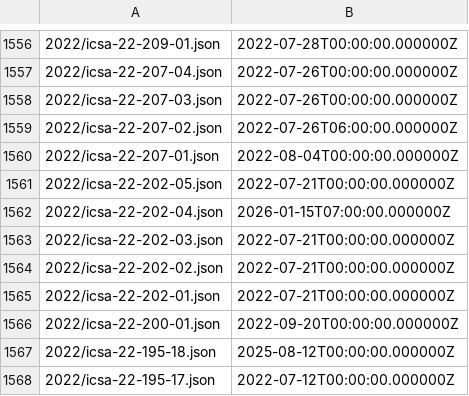
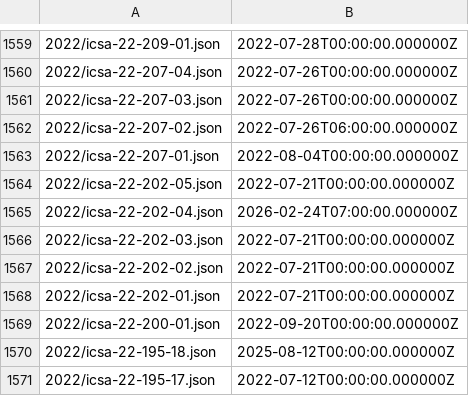
Before and after one commit to cisagov/CSAF, a CSV file: csaf_files/OT/white/changes.csv, drawn as a sheet; only a part is shown, gaps mark what is left out; the diff covers the shown part only.

```diff
--- a/csaf_files/OT/white/changes.csv
+++ b/csaf_files/OT/white/changes.csv
@@ -1561,3 +1564,3 @@
 2022/icsa-22-202-05.json,2022-07-21T00:00:00.000000Z
-2022/icsa-22-202-04.json,2026-01-15T07:00:00.000000Z
+2022/icsa-22-202-04.json,2026-02-24T07:00:00.000000Z
 2022/icsa-22-202-03.json,2022-07-21T00:00:00.000000Z
```
Also changed, not shown: 3 added rows and 4 edited cells elsewhere in this file, 26 other files.
